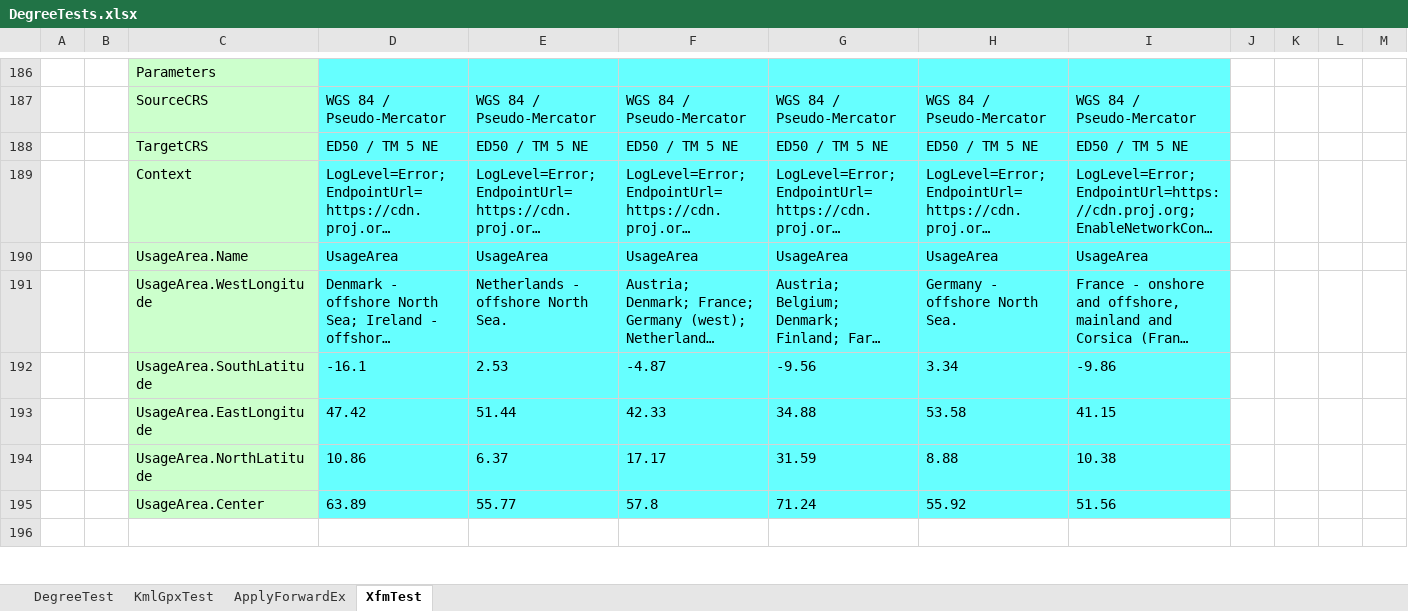
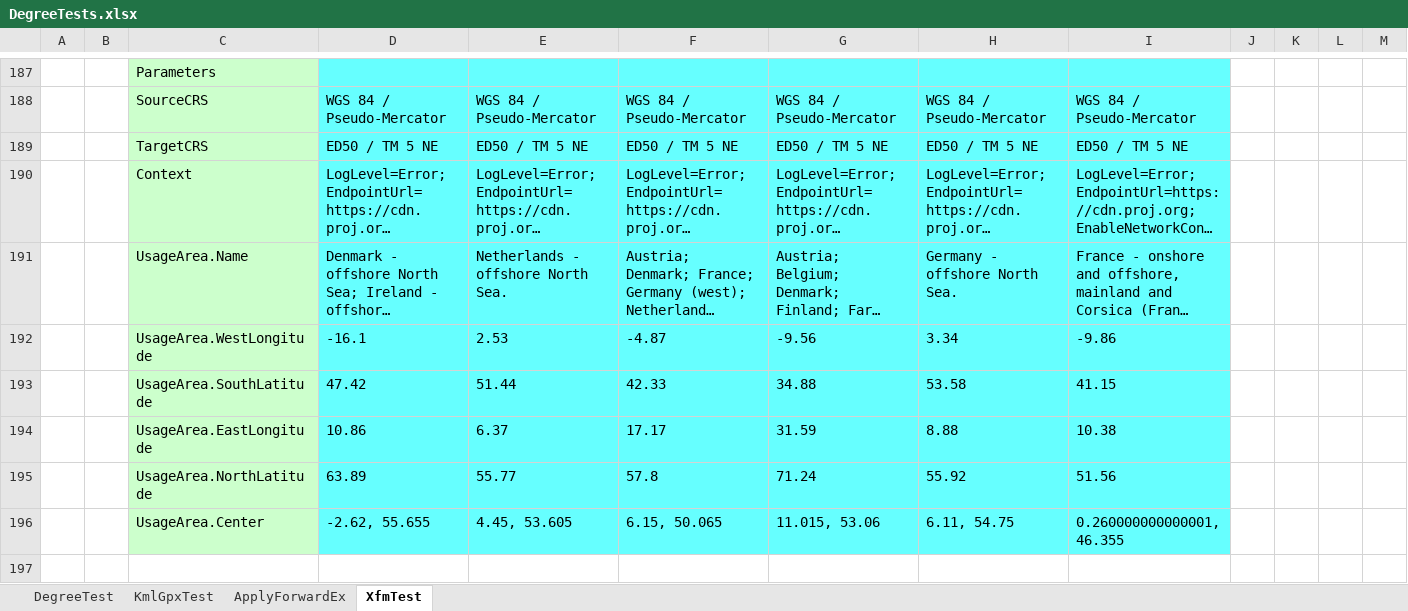
Before and after one commit to MrBeee/ProjExcel, an Excel workbook: DegreeTests.xlsx, sheet XfmTest, drawn as a sheet; only a part is shown, gaps mark what is left out; long unchanged cells end in …; values as stored, in another font and other column widths than the file's, no borders; charts and pictures not drawn; removed rows and columns are numbered as before the commit, all else as after; rows hold the shown columns only; the diff covers the shown part only; the diff names each change by its address in the sheet, - before the commit and + after, or states it on an @@ line.

```diff
--- a/DegreeTests.xlsx (sheet XfmTest)
+++ b/DegreeTests.xlsx (sheet XfmTest)
-row 190:  |  | UsageArea.Name | UsageArea | UsageArea | UsageArea | UsageArea | UsageArea | UsageArea
-C191: UsageArea.WestLongitude
+C191: UsageArea.Name
-C192: UsageArea.SouthLatitude
+C192: UsageArea.WestLongitude
-C193: UsageArea.EastLongitude
+C193: UsageArea.SouthLatitude
-C194: UsageArea.NorthLatitude
+C194: UsageArea.EastLongitude
-C195: UsageArea.Center
+C195: UsageArea.NorthLatitude
+row 196:  |  | UsageArea.Center | -2.62, 55.655 | 4.45, 53.605 | 6.15, 50.065 | 11.015, 53.06 | 6.11, 54.75 | 0.260000000000001, 46.355
```
Also changed, not shown: 139 added rows, 5 removed rows, 1 moved row, 119 edited cells and cell formats elsewhere in this sheet, formulas that keep their value, 2 other files.
